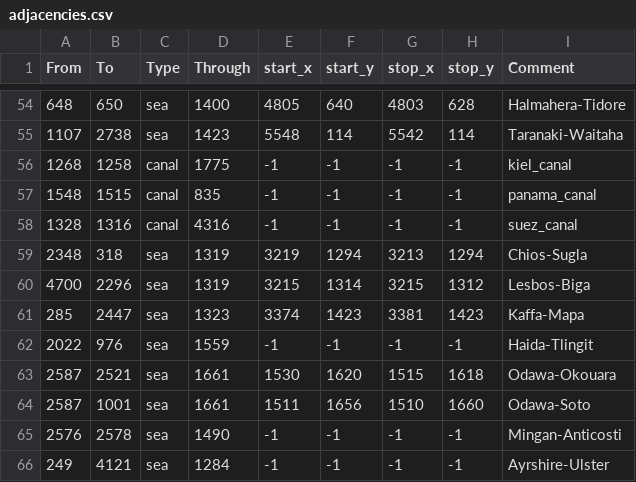
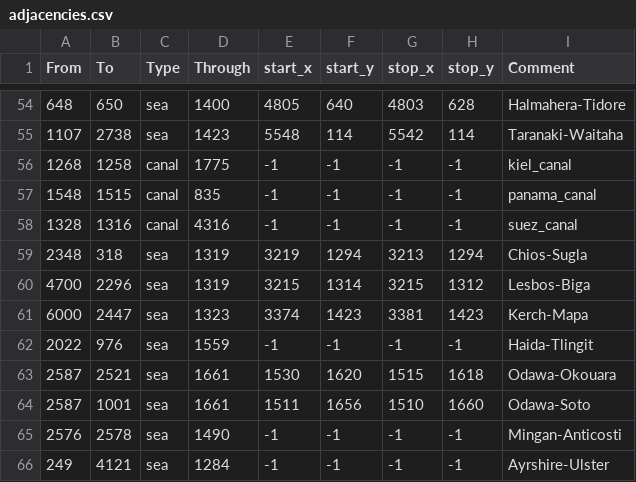
Before and after one commit to smeev653/gecko-mod, a CSV file: map/adjacencies.csv, drawn as a sheet; only a part is shown, gaps mark what is left out.

```diff
--- a/map/adjacencies.csv
+++ b/map/adjacencies.csv
@@ -60,3 +60,3 @@ From;To;Type;Through;start_x;start_y;stop_x;stop_y;Comment
 4700;2296;sea;1319;3215;1314;3215;1312;Lesbos-Biga
-285;2447;sea;1323;3374;1423;3381;1423;Kaffa-Mapa
+6000;2447;sea;1323;3374;1423;3381;1423;Kerch-Mapa
 2022;976;sea;1559;-1;-1;-1;-1;Haida-Tlingit
```
Also changed, not shown: map/definition.csv, 51 other files.
